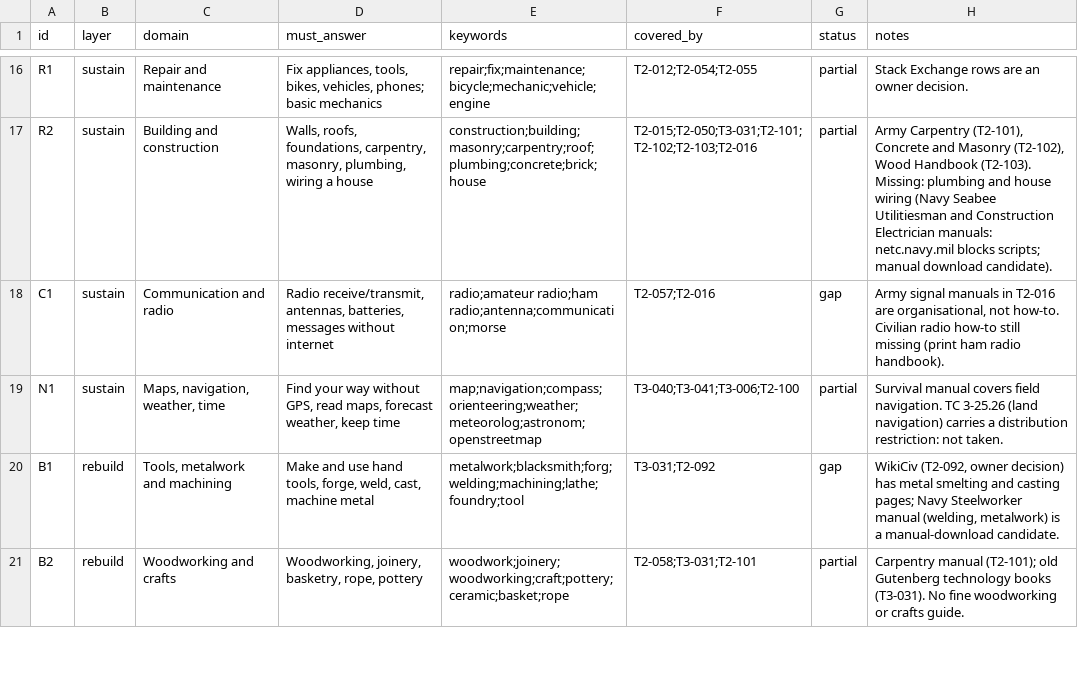
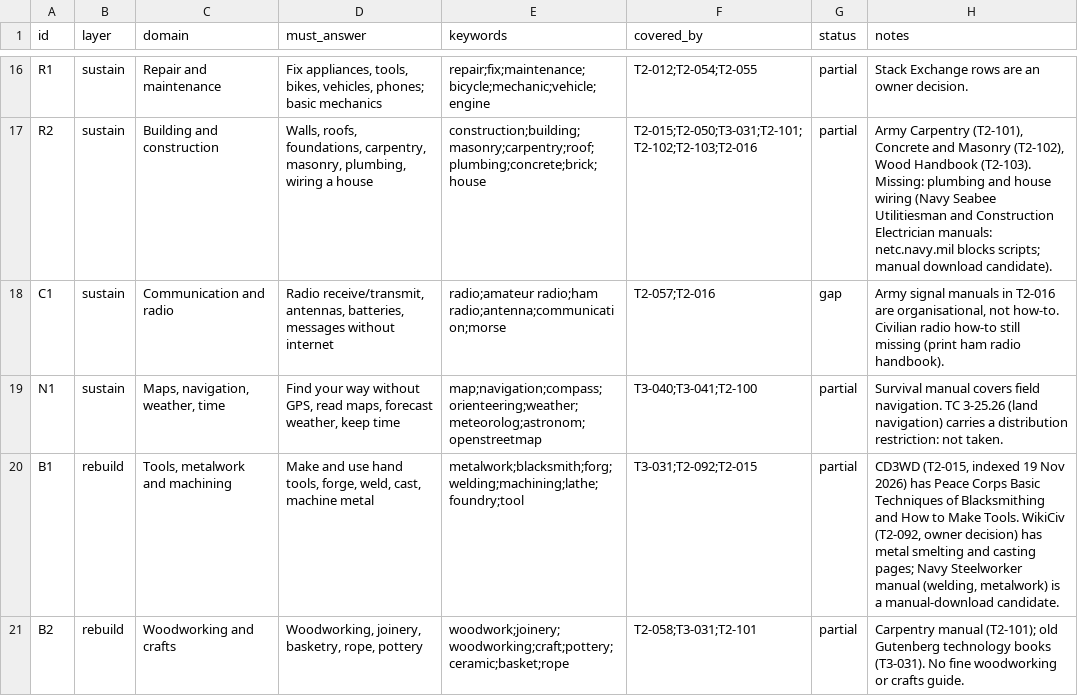
Before and after one commit to hbarakat140/knowledge-arc, a CSV file: catalog/coverage.csv, drawn as a sheet; only a part is shown, gaps mark what is left out; the diff covers the shown part only.

```diff
--- a/catalog/coverage.csv
+++ b/catalog/coverage.csv
@@ -18,4 +18,4 @@ R2,sustain,Building and construction,"Walls, roofs, foundations, carpentry, maso
 C1,sustain,Communication and radio,"Radio receive/transmit, antennas, batteries, messages without internet",radio;amateur radio;ham radio;antenna;communication;morse,T2-057;T2-016,gap,"Army signal manuals in T2-016 are organisational, not how-to. Civilian radio how-to still missing (print ham radio handbook)."
-N1,sustain,"Maps, navigation, weather, time","Find your way without GPS, read maps, forecast weather, keep time",map;navigation;compass;orienteering;weather;meteorolog;astronom;openstreetmap,T3-040;T3-041;T3-006;T2-100,partial,Survival manual covers field navigation. TC 3-25.26 (land navigation) carries a distribution restriction: not taken.
-B1,rebuild,"Tools, metalwork and machining","Make and use hand tools, forge, weld, cast, machine metal",metalwork;blacksmith;forg;welding;machining;lathe;foundry;tool,T3-031;T2-092,gap,"WikiCiv (T2-092, owner decision) has metal smelting and casting pages; Navy Steelworker manual (welding, metalwork) is a manual-download candidate."
+N1,sustain,"Maps, navigation, weather, time","Find your way without GPS, read maps, forecast weather, keep time",map;navigation;compass;orienteering;weather;meteorolog;astronom;openstreetmap,T3-040;T3-041;T2-100,partial,Survival manual covers field navigation. TC 3-25.26 (land navigation) carries a distribution restriction: not taken.
+B1,rebuild,"Tools, metalwork and machining","Make and use hand tools, forge, weld, cast, machine metal",metalwork;blacksmith;forg;welding;machining;lathe;foundry;tool,T3-031;T2-092;T2-015,partial,"CD3WD (T2-015, indexed 19 Nov 2026) has Peace Corps Basic Techniques of Blacksmithing and How to Make Tools. WikiCiv (T2-092, owner decision) has metal smelting and casting pages; Navy Steelworker manual (welding, metalwork) is a manual-download candidate."
 B2,rebuild,Woodworking and crafts,"Woodworking, joinery, basketry, rope, pottery",woodwork;joinery;woodworking;craft;pottery;ceramic;basket;rope,T2-058;T3-031;T2-101,partial,Carpentry manual (T2-101); old Gutenberg technology books (T3-031). No fine woodworking or crafts guide.
```
Also changed, not shown: 11 edited cells elsewhere in this file, catalog/catalog.csv, catalog/rejected.csv, 2 other files.
